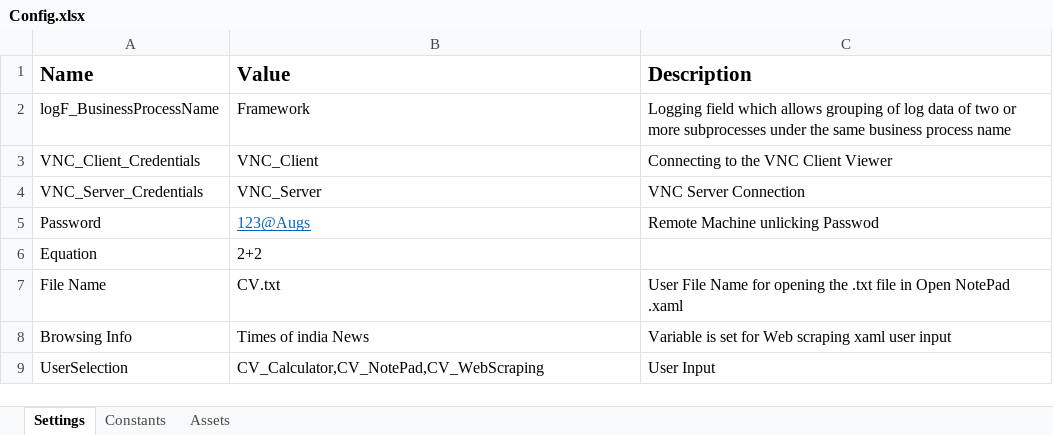
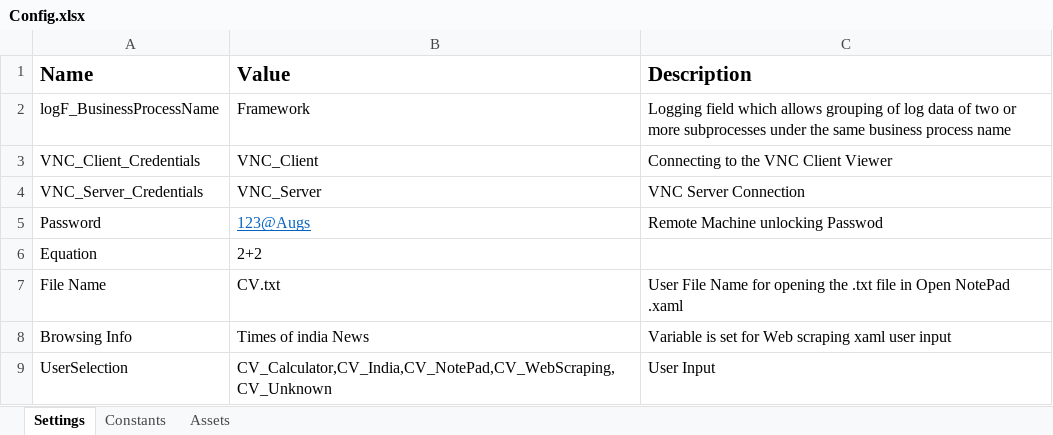
Before and after one commit to shailaja-sunil/ComputerVisionUsingUIPath, an Excel workbook: RoboticEnterpriseFramework/Data/Config.xlsx, sheet Settings, drawn as a sheet; values as stored, in another font and other column widths than the file's, no borders; the diff names each change by its address in the sheet, - before the commit and + after, or states it on an @@ line.

```diff
--- a/RoboticEnterpriseFramework/Data/Config.xlsx (sheet Settings)
+++ b/RoboticEnterpriseFramework/Data/Config.xlsx (sheet Settings)
-C5 (Description): Remote Machine unlicking Passwod
+C5 (Description): Remote Machine unlocking Passwod
-B9 (Value): CV_Calculator,CV_NotePad,CV_WebScraping
+B9 (Value): CV_Calculator,CV_India,CV_NotePad,CV_WebScraping,CV_Unknown
```
Also changed, not shown: sheet Constants, 16 other files.
